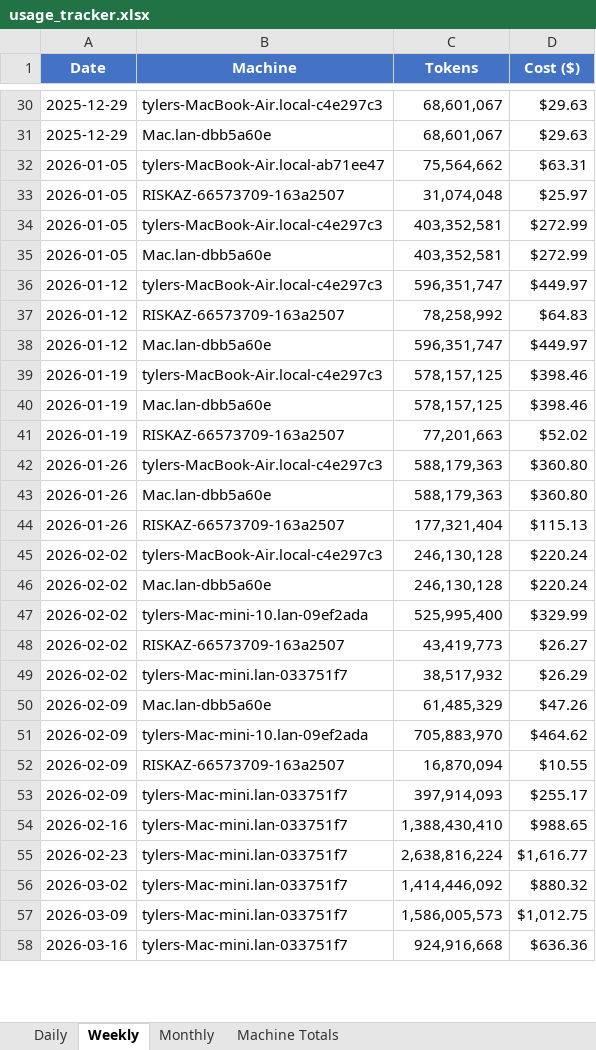
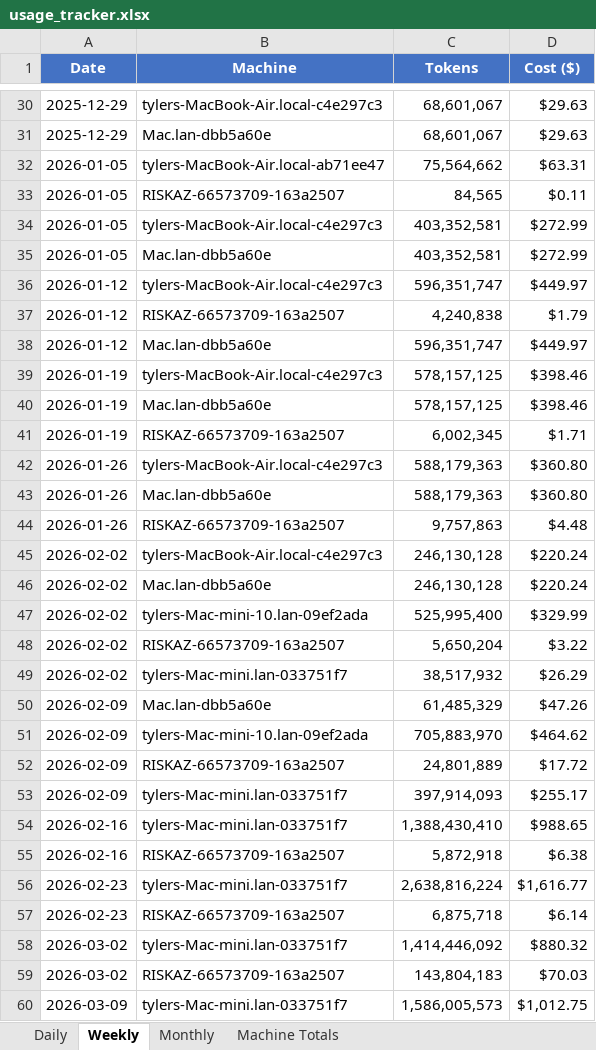
Before and after one commit to tylergibbs1/aiusagebudget, an Excel workbook: usage_tracker.xlsx, sheet Weekly, drawn as a sheet; only a part is shown, gaps mark what is left out; the shorter side is filled out with more unchanged rows; values as stored, in another font and other column widths than the file's, no borders; the diff covers the shown part only; the diff names each change by its address in the sheet, - before the commit and + after, or states it on an @@ line.

```diff
--- a/usage_tracker.xlsx (sheet Weekly)
+++ b/usage_tracker.xlsx (sheet Weekly)
-C33 (Tokens): 31,074,048
+C33 (Tokens): 84,565
-D33 (Cost ($)): $25.97
+D33 (Cost ($)): $0.11
-C37 (Tokens): 78,258,992
+C37 (Tokens): 4,240,838
-D37 (Cost ($)): $64.83
+D37 (Cost ($)): $1.79
-C41 (Tokens): 77,201,663
+C41 (Tokens): 6,002,345
-D41 (Cost ($)): $52.02
+D41 (Cost ($)): $1.71
-C44 (Tokens): 177,321,404
+C44 (Tokens): 9,757,863
-D44 (Cost ($)): $115.13
+D44 (Cost ($)): $4.48
-C48 (Tokens): 43,419,773
+C48 (Tokens): 5,650,204
-D48 (Cost ($)): $26.27
+D48 (Cost ($)): $3.22
-C52 (Tokens): 16,870,094
+C52 (Tokens): 24,801,889
-D52 (Cost ($)): $10.55
+D52 (Cost ($)): $17.72
+row 55: 2026-02-16 | RISKAZ-66573709-163a2507 | 5,872,918 | $6.38
+row 57: 2026-02-23 | RISKAZ-66573709-163a2507 | 6,875,718 | $6.14
+row 59: 2026-03-02 | RISKAZ-66573709-163a2507 | 143,804,183 | $70.03
```
Also changed, not shown: 2 added rows and 2 edited cells elsewhere in this sheet, sheet Daily, sheet Monthly, sheet Machine Totals.
